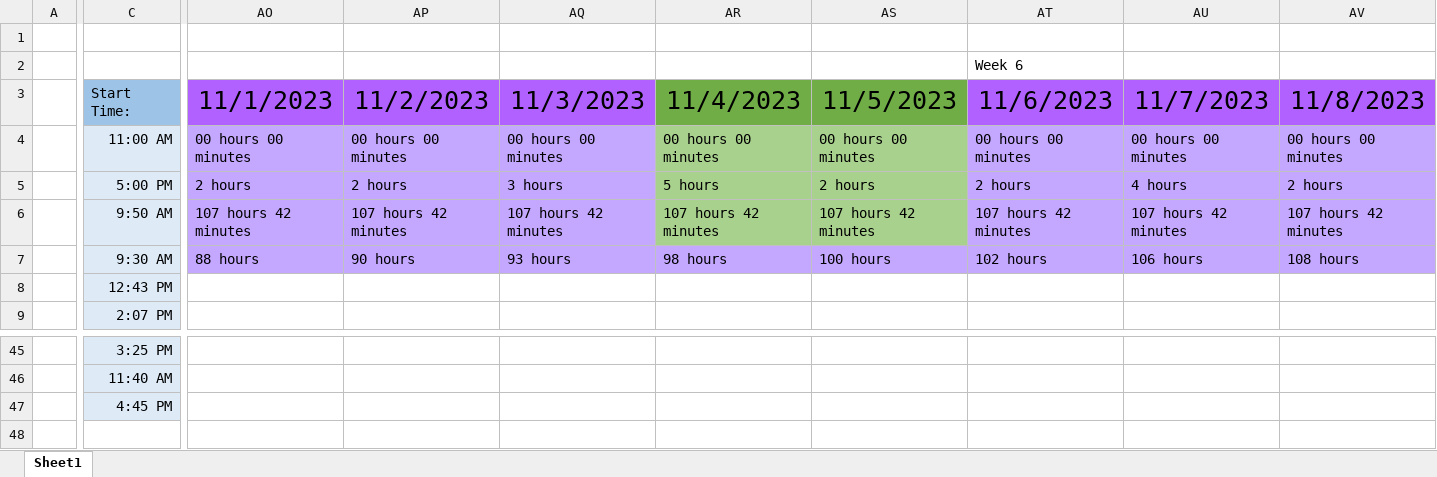
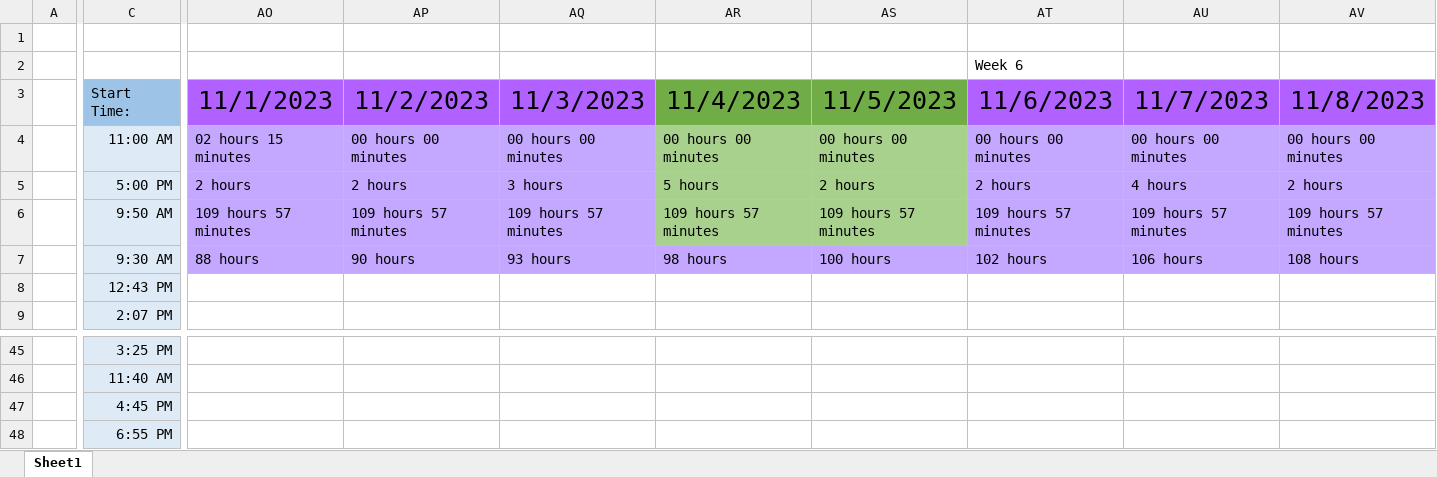
Before and after one commit to alexbatesdev/Neumont-Capstone, an Excel workbook: Documents/Capstone Hour Tracker.xlsx, sheet Sheet1, drawn as a sheet; only a part is shown, gaps mark what is left out; values as stored, in another font and other column widths than the file's, no borders; rows hold the shown columns only; the diff covers the shown part only; the diff names each change by its address in the sheet, - before the commit and + after, or states it on an @@ line.

```diff
--- a/Documents/Capstone Hour Tracker.xlsx (sheet Sheet1)
+++ b/Documents/Capstone Hour Tracker.xlsx (sheet Sheet1)
-AO4: 00 hours 00 minutes
+AO4: 02 hours 15 minutes
-AO6: 107 hours 42 minutes
+AO6: 109 hours 57 minutes
-AP6: 107 hours 42 minutes
+AP6: 109 hours 57 minutes
-AQ6: 107 hours 42 minutes
+AQ6: 109 hours 57 minutes
-AR6: 107 hours 42 minutes
+AR6: 109 hours 57 minutes
-AS6: 107 hours 42 minutes
+AS6: 109 hours 57 minutes
-AT6: 107 hours 42 minutes
+AT6: 109 hours 57 minutes
-AU6: 107 hours 42 minutes
+AU6: 109 hours 57 minutes
-AV6: 107 hours 42 minutes
+AV6: 109 hours 57 minutes
+row 48:  | 6:55 PM
```
Also changed, not shown: 30 edited cells elsewhere in this sheet, 7 other files.
